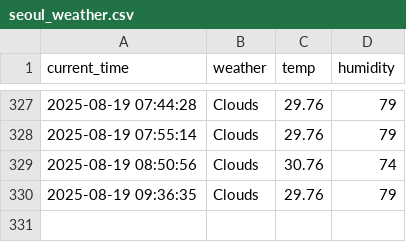
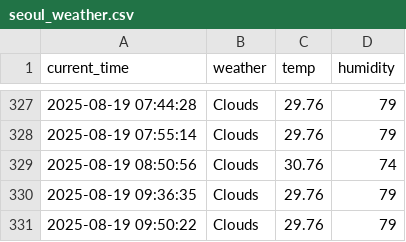
Before and after one commit to DongGwan0505/weather, a CSV file: seoul_weather.csv, drawn as a sheet; only a part is shown, gaps mark what is left out; the diff names each change by its address in the sheet, - before the commit and + after, or states it on an @@ line.

```diff
--- a/seoul_weather.csv
+++ b/seoul_weather.csv
+row 331: 2025-08-19 09:50:22 | Clouds | 29.76 | 79
```
